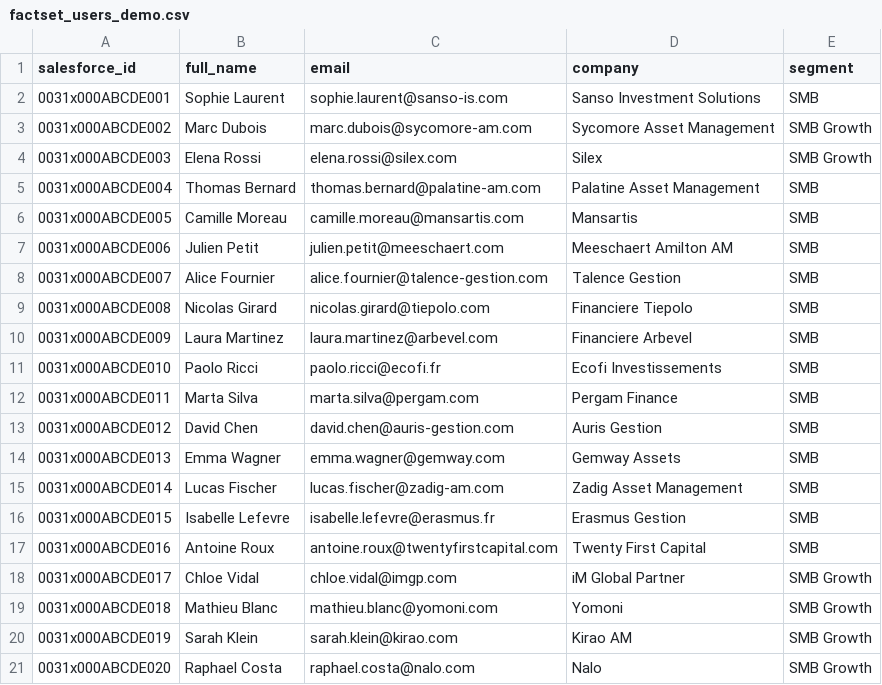
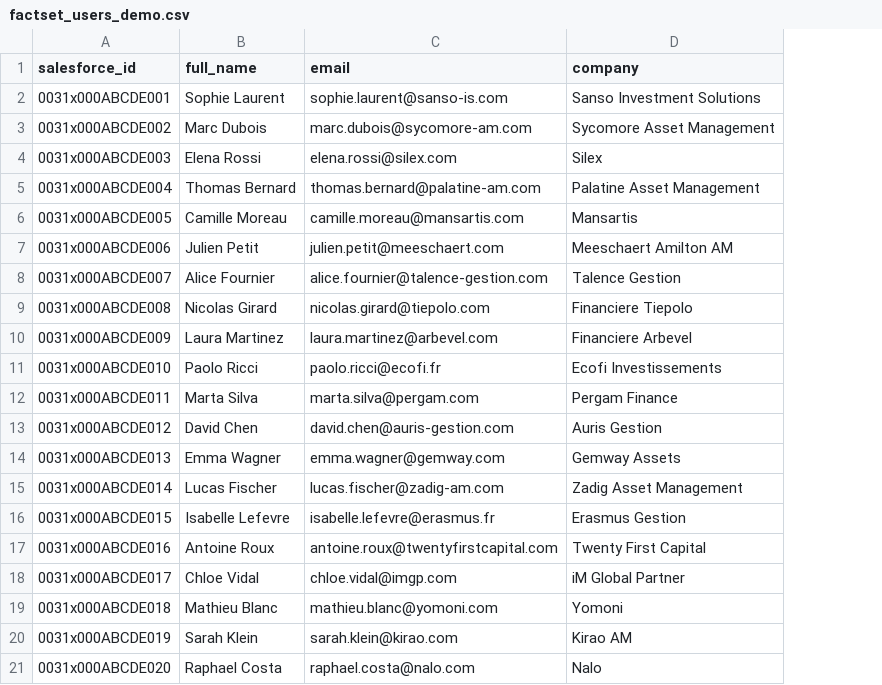
Before and after one commit to ragsivanandan-byte/Bot-AI, a CSV file: data/factset_users_demo.csv, drawn as a sheet; the diff names each change by its address in the sheet, - before the commit and + after, or states it on an @@ line.

```diff
--- a/data/factset_users_demo.csv
+++ b/data/factset_users_demo.csv
-column E (segment), rows 2-21: SMB | SMB Growth | SMB Growth | SMB | SMB | SMB | SMB | SMB | SMB | SMB | SMB | SMB | SMB | SMB | SMB | SMB | SMB Growth | SMB Growth | SMB Growth | SMB Growth
```
Also changed, not shown: 10 other files.
